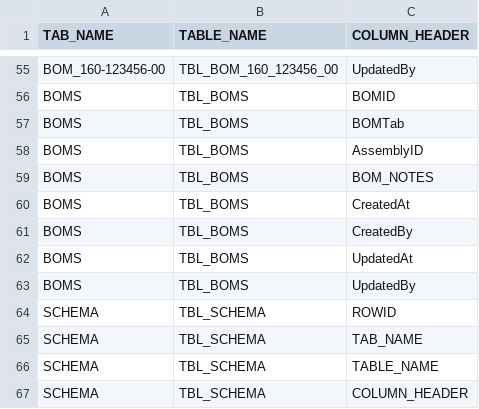
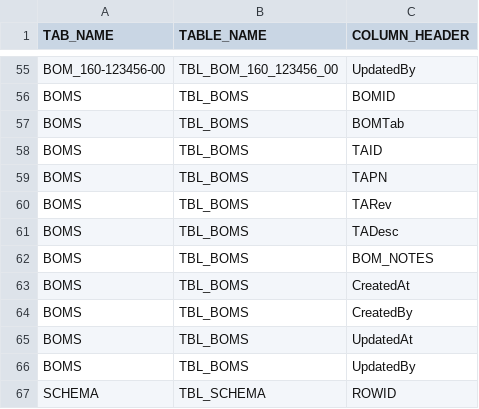
Before and after one commit to krochepp-web/fluffy-eureka, a CSV file: Workbook_Schema_Long3.4.5x.csv, drawn as a sheet; only a part is shown, gaps mark what is left out; the shorter side is filled out with more unchanged rows.

Commit message:
Enforce exact BOM_<TAID> tab naming in BOM creation

```diff
--- a/Workbook_Schema_Long3.4.5x.csv
+++ b/Workbook_Schema_Long3.4.5x.csv
@@ -57,3 +57,6 @@
 "BOMS","TBL_BOMS","BOMTab"
-"BOMS","TBL_BOMS","AssemblyID"
+"BOMS","TBL_BOMS","TAID"
+"BOMS","TBL_BOMS","TAPN"
+"BOMS","TBL_BOMS","TARev"
+"BOMS","TBL_BOMS","TADesc"
 "BOMS","TBL_BOMS","BOM_NOTES"
```
Also changed, not shown: 5 other files.
